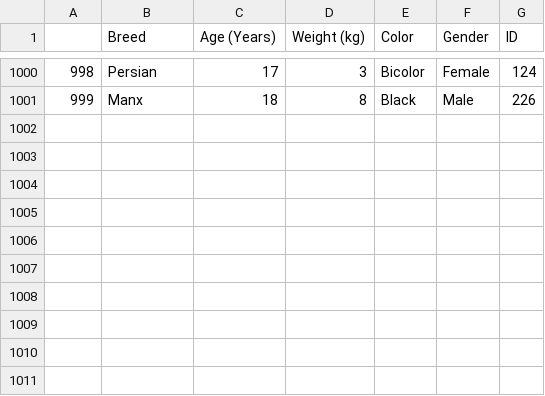
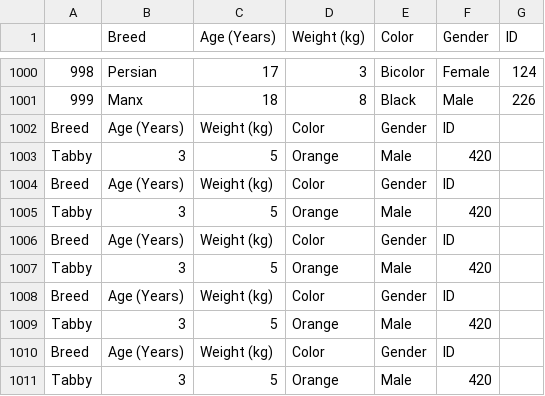
Before and after one commit to duogie/AI, a CSV file: Semester 1/bungers/cats.csv, drawn as a sheet; only a part is shown, gaps mark what is left out; the diff names each change by its address in the sheet, - before the commit and + after, or states it on an @@ line.

Commit message:
new data

```diff
--- a/Semester 1/bungers/cats.csv
+++ b/Semester 1/bungers/cats.csv
+row 1002: Breed | Age (Years) | Weight (kg) | Color | Gender | ID
+row 1003: Tabby | 3 | 5 | Orange | Male | 420
+row 1004: Breed | Age (Years) | Weight (kg) | Color | Gender | ID
+row 1005: Tabby | 3 | 5 | Orange | Male | 420
+row 1006: Breed | Age (Years) | Weight (kg) | Color | Gender | ID
+row 1007: Tabby | 3 | 5 | Orange | Male | 420
+row 1008: Breed | Age (Years) | Weight (kg) | Color | Gender | ID
+row 1009: Tabby | 3 | 5 | Orange | Male | 420
+row 1010: Breed | Age (Years) | Weight (kg) | Color | Gender | ID
+row 1011: Tabby | 3 | 5 | Orange | Male | 420
```
Also changed, not shown: 1 other file.
